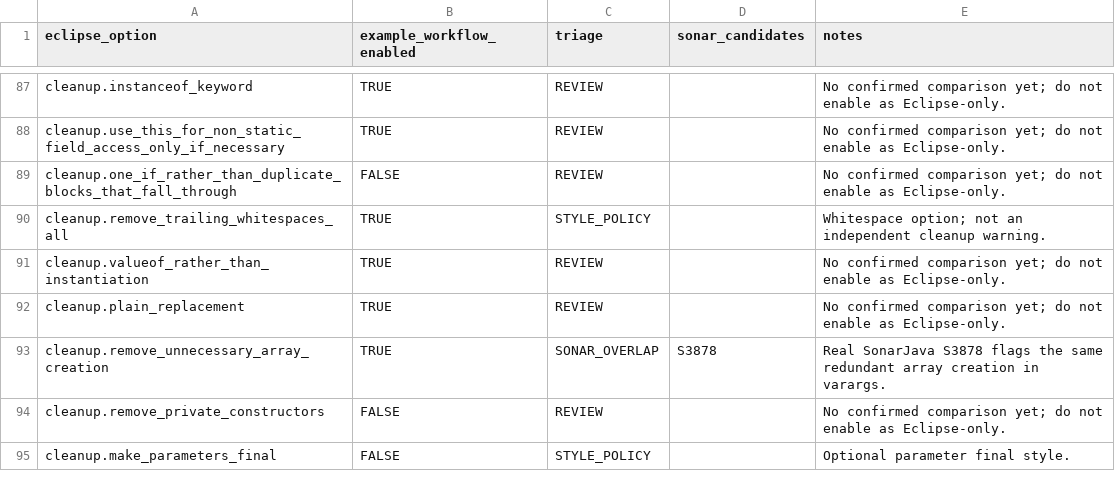
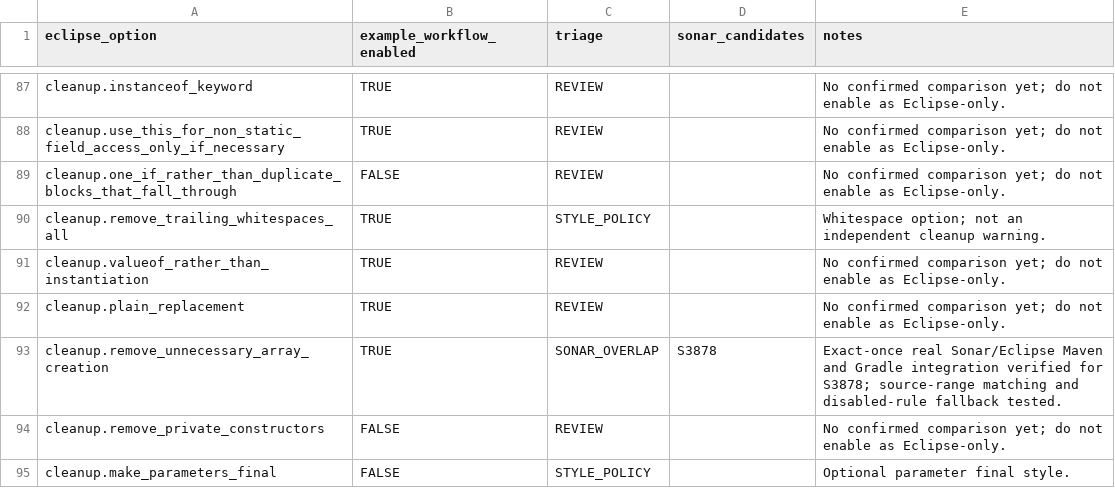
Before and after one commit to nbauma109/sonarlint-maven-plugin, a CSV file: docs/eclipse-cleanup-catalog.csv, drawn as a sheet; only a part is shown, gaps mark what is left out; the diff covers the shown part only.

Commit message:
Reconcile verified Eclipse overlaps and enforce catalog audit
* Reconcile nine verified overlaps and test catalog mappings against source

* Match overlap audit regression to catalog headers and exact counts

* Identify profile-dependent Sonar overlaps for regex and static-inner cleanups

```diff
--- a/docs/eclipse-cleanup-catalog.csv
+++ b/docs/eclipse-cleanup-catalog.csv
@@ -92,3 +92,3 @@
 "cleanup.plain_replacement","TRUE","REVIEW","","No confirmed comparison yet; do not enable as Eclipse-only."
-"cleanup.remove_unnecessary_array_creation","TRUE","SONAR_OVERLAP","S3878","Real SonarJava S3878 flags the same redundant array creation in varargs."
+"cleanup.remove_unnecessary_array_creation","TRUE","SONAR_OVERLAP","S3878","Exact-once real Sonar/Eclipse Maven and Gradle integration verified for S3878; source-range matching and disabled-rule fallback tested."
 "cleanup.remove_private_constructors","FALSE","REVIEW","","No confirmed comparison yet; do not enable as Eclipse-only."
```
Also changed, not shown: 7 edited cells elsewhere in this file, 3 other files.
